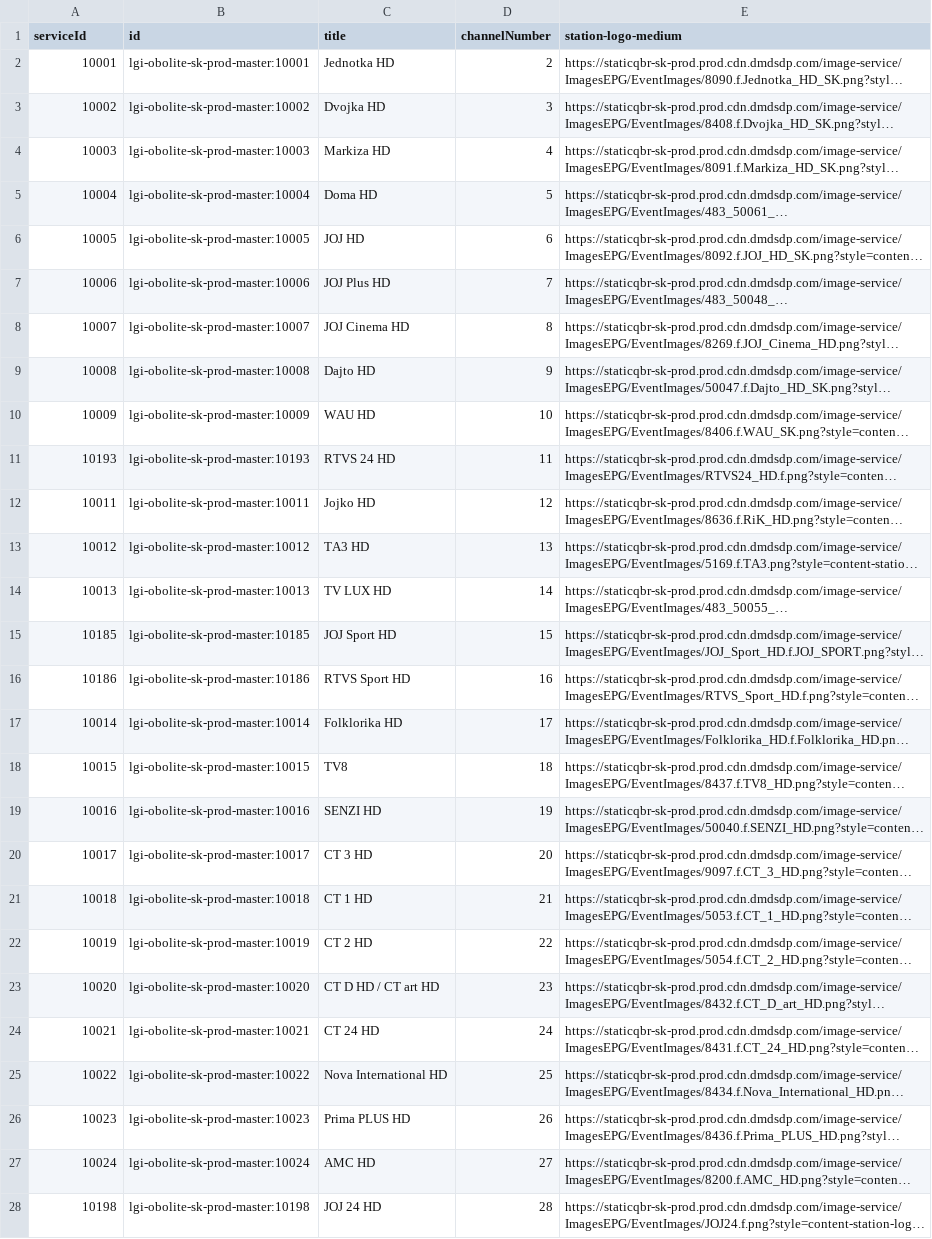
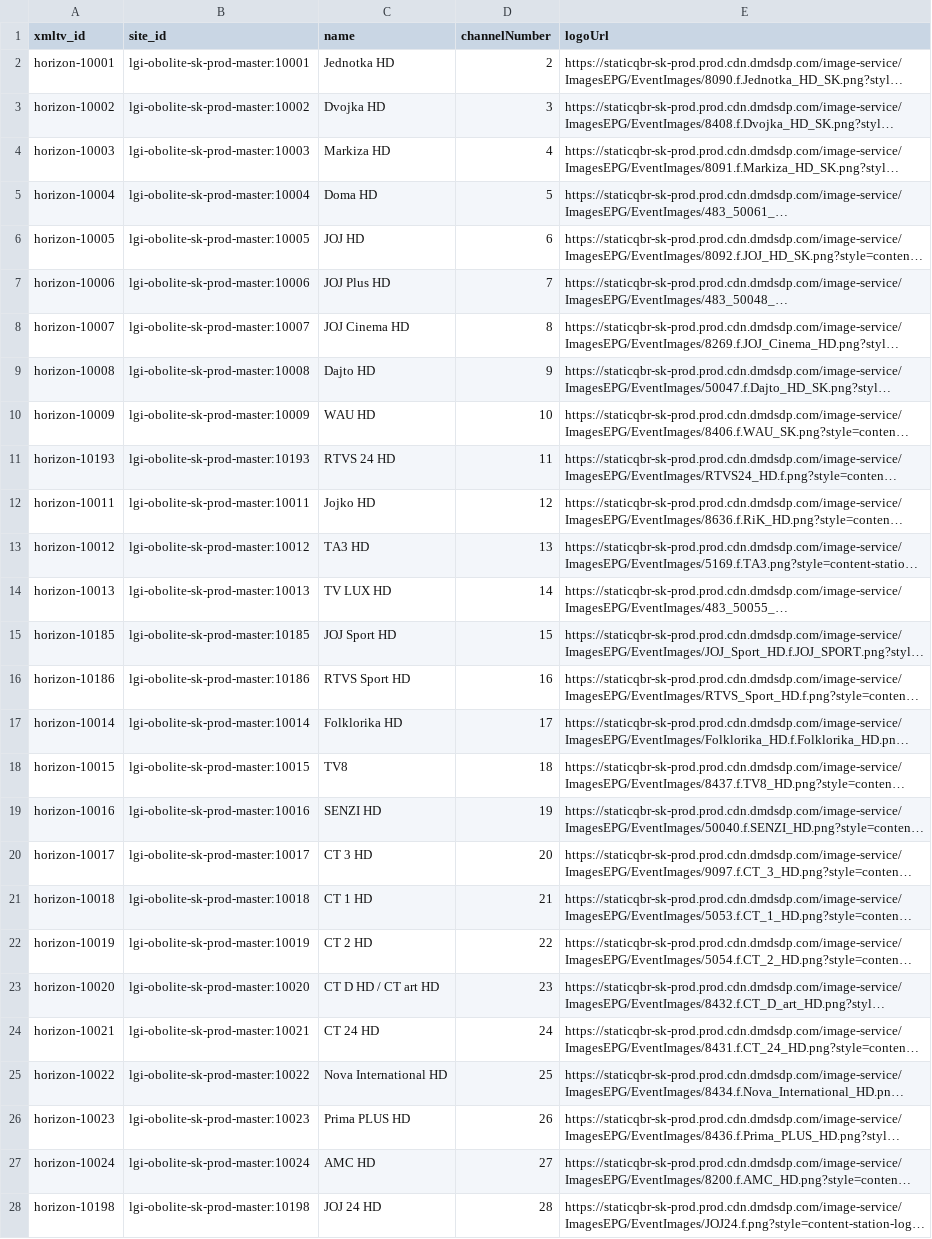
Before and after one commit to milankomaj/data, a CSV file: epg-grabber/sites/horizon.tv_sk.chanell.csv, drawn as a sheet; only a part is shown; long unchanged cells end in …; the diff covers the shown part only; the diff names each change by its address in the sheet, - before the commit and + after, or states it on an @@ line.

```diff
--- a/epg-grabber/sites/horizon.tv_sk.chanell.csv
+++ b/epg-grabber/sites/horizon.tv_sk.chanell.csv
-A1: serviceId
+A1: xmltv_id
-B1: id
+B1: site_id
-C1: title
+C1: name
-E1: station-logo-medium
+E1: logoUrl
-A2 (xmltv_id): 10001
+A2 (xmltv_id): horizon-10001
-A3 (xmltv_id): 10002
+A3 (xmltv_id): horizon-10002
-A4 (xmltv_id): 10003
+A4 (xmltv_id): horizon-10003
-A5 (xmltv_id): 10004
+A5 (xmltv_id): horizon-10004
-A6 (xmltv_id): 10005
+A6 (xmltv_id): horizon-10005
-A7 (xmltv_id): 10006
+A7 (xmltv_id): horizon-10006
-A8 (xmltv_id): 10007
+A8 (xmltv_id): horizon-10007
-A9 (xmltv_id): 10008
+A9 (xmltv_id): horizon-10008
-A10 (xmltv_id): 10009
+A10 (xmltv_id): horizon-10009
-A11 (xmltv_id): 10193
+A11 (xmltv_id): horizon-10193
-A12 (xmltv_id): 10011
+A12 (xmltv_id): horizon-10011
-A13 (xmltv_id): 10012
+A13 (xmltv_id): horizon-10012
-A14 (xmltv_id): 10013
+A14 (xmltv_id): horizon-10013
-A15 (xmltv_id): 10185
+A15 (xmltv_id): horizon-10185
-A16 (xmltv_id): 10186
+A16 (xmltv_id): horizon-10186
-A17 (xmltv_id): 10014
+A17 (xmltv_id): horizon-10014
-A18 (xmltv_id): 10015
+A18 (xmltv_id): horizon-10015
-A19 (xmltv_id): 10016
+A19 (xmltv_id): horizon-10016
-A20 (xmltv_id): 10017
+A20 (xmltv_id): horizon-10017
-A21 (xmltv_id): 10018
+A21 (xmltv_id): horizon-10018
-A22 (xmltv_id): 10019
+A22 (xmltv_id): horizon-10019
-A23 (xmltv_id): 10020
+A23 (xmltv_id): horizon-10020
-A24 (xmltv_id): 10021
+A24 (xmltv_id): horizon-10021
-A25 (xmltv_id): 10022
+A25 (xmltv_id): horizon-10022
-A26 (xmltv_id): 10023
+A26 (xmltv_id): horizon-10023
-A27 (xmltv_id): 10024
+A27 (xmltv_id): horizon-10024
-A28 (xmltv_id): 10198
+A28 (xmltv_id): horizon-10198
```
Also changed, not shown: 155 edited cells elsewhere in this file, epg-grabber/codes.csv, 3 other files.
